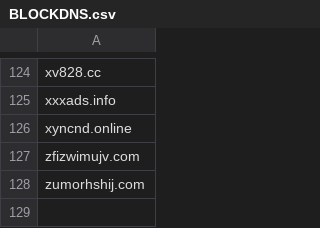
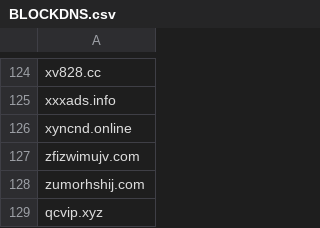
Before and after one commit to FlashStartDNS/dian, a CSV file: BLOCKDNS.csv, drawn as a sheet; only a part is shown, gaps mark what is left out.

Commit message:
BLOCKDNS.csv: phevkl.vc
qcvip.xyz

```diff
--- a/BLOCKDNS.csv
+++ b/BLOCKDNS.csv
@@ -128 +128,2 @@ zfizwimujv.com
 zumorhshij.com
+qcvip.xyz
```
